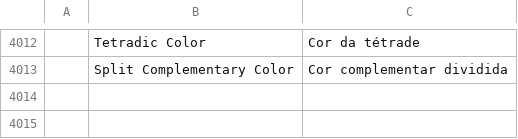
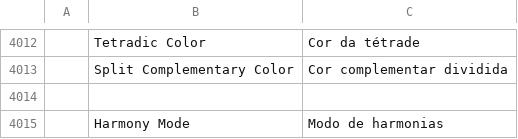
Before and after one commit to CriaTattoo/photocraft, a TSV file: crates/ui-egui/src/i18n/pt-br.tsv, drawn as a sheet; only a part is shown, gaps mark what is left out; the diff names each change by its address in the sheet, - before the commit and + after, or states it on an @@ line.

```diff
--- a/crates/ui-egui/src/i18n/pt-br.tsv
+++ b/crates/ui-egui/src/i18n/pt-br.tsv
+row 4014: (empty)
+row 4015:  | Harmony Mode | Modo de harmonias
```
Also changed, not shown: 5 other files.
